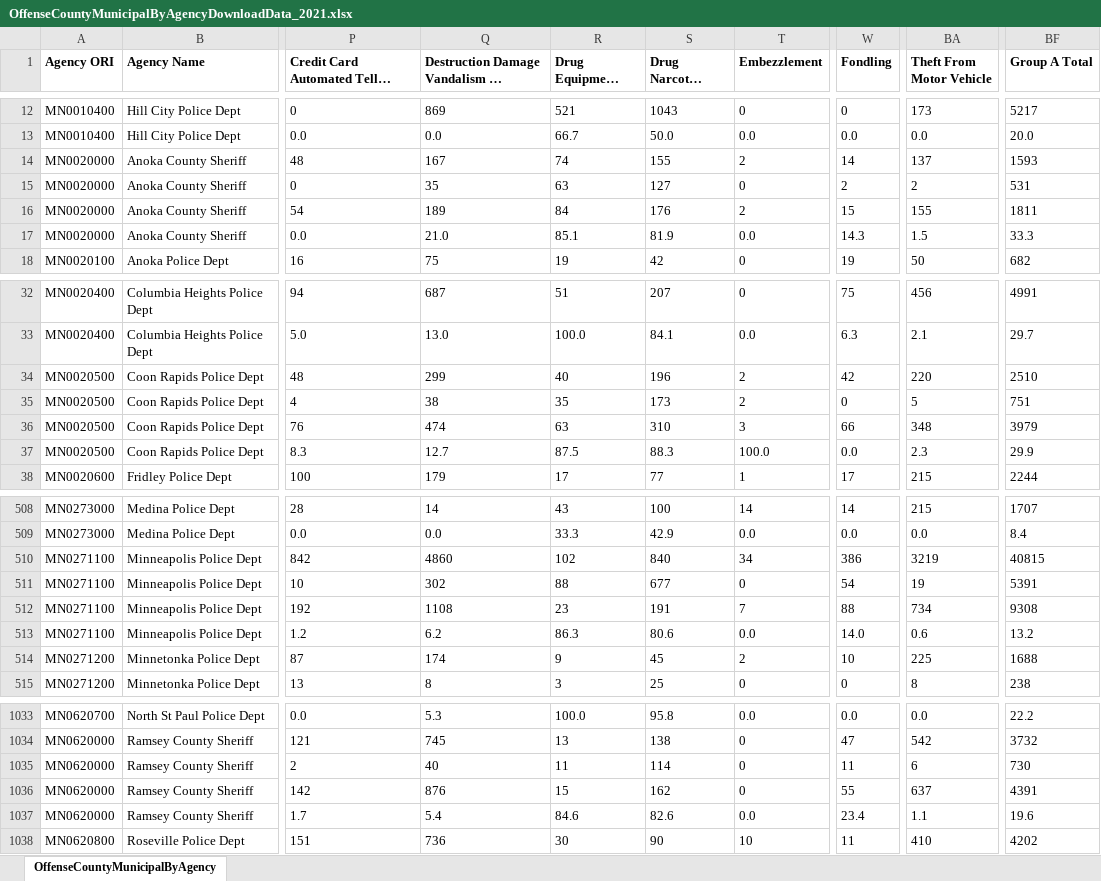
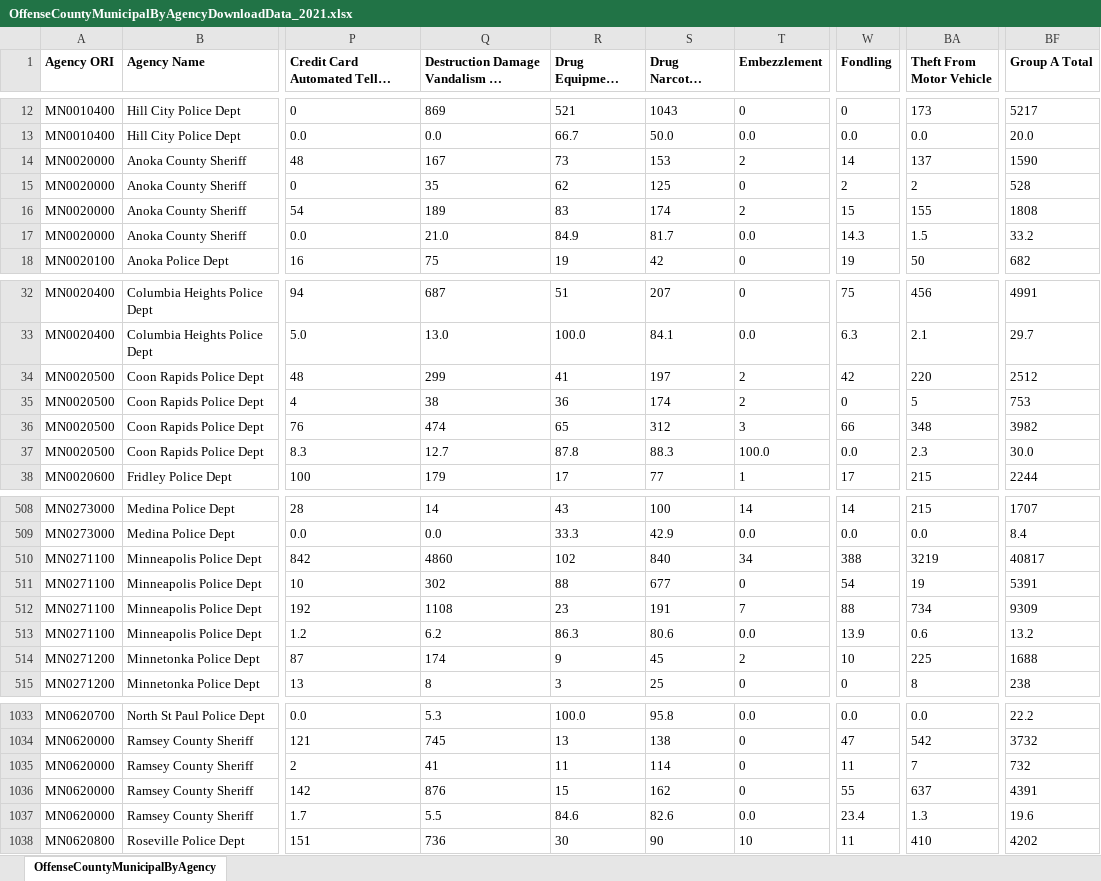
Before and after one commit to striblab/crimedash, an Excel workbook: store/nibrs/OffenseCountyMunicipalByAgencyDownloadData_2021.xlsx, sheet OffenseCountyMunicipalByAgency, drawn as a sheet; only a part is shown, gaps mark what is left out; long unchanged cells end in …; values as stored, in another font and other column widths than the file's, no borders; the diff covers the shown part only; the diff names each change by its address in the sheet, - before the commit and + after, or states it on an @@ line.

```diff
--- a/store/nibrs/OffenseCountyMunicipalByAgencyDownloadData_2021.xlsx (sheet OffenseCountyMunicipalByAgency)
+++ b/store/nibrs/OffenseCountyMunicipalByAgencyDownloadData_2021.xlsx (sheet OffenseCountyMunicipalByAgency)
-R14 (Drug Equipment Violations): 74
+R14 (Drug Equipment Violations): 73
-S14 (Drug Narcotic Violations): 155
+S14 (Drug Narcotic Violations): 153
-BF14 (Group A Total): 1593
+BF14 (Group A Total): 1590
-R15 (Drug Equipment Violations): 63
+R15 (Drug Equipment Violations): 62
-S15 (Drug Narcotic Violations): 127
+S15 (Drug Narcotic Violations): 125
-BF15 (Group A Total): 531
+BF15 (Group A Total): 528
-R16 (Drug Equipment Violations): 84
+R16 (Drug Equipment Violations): 83
-S16 (Drug Narcotic Violations): 176
+S16 (Drug Narcotic Violations): 174
-BF16 (Group A Total): 1811
+BF16 (Group A Total): 1808
-R17 (Drug Equipment Violations): 85.1
+R17 (Drug Equipment Violations): 84.9
-S17 (Drug Narcotic Violations): 81.9
+S17 (Drug Narcotic Violations): 81.7
-BF17 (Group A Total): 33.3
+BF17 (Group A Total): 33.2
-R34 (Drug Equipment Violations): 40
+R34 (Drug Equipment Violations): 41
-S34 (Drug Narcotic Violations): 196
+S34 (Drug Narcotic Violations): 197
-BF34 (Group A Total): 2510
+BF34 (Group A Total): 2512
-R35 (Drug Equipment Violations): 35
+R35 (Drug Equipment Violations): 36
-S35 (Drug Narcotic Violations): 173
+S35 (Drug Narcotic Violations): 174
-BF35 (Group A Total): 751
+BF35 (Group A Total): 753
-R36 (Drug Equipment Violations): 63
+R36 (Drug Equipment Violations): 65
-S36 (Drug Narcotic Violations): 310
+S36 (Drug Narcotic Violations): 312
-BF36 (Group A Total): 3979
+BF36 (Group A Total): 3982
-R37 (Drug Equipment Violations): 87.5
+R37 (Drug Equipment Violations): 87.8
-BF37 (Group A Total): 29.9
+BF37 (Group A Total): 30.0
-W510 (Fondling): 386
+W510 (Fondling): 388
-BF510 (Group A Total): 40815
+BF510 (Group A Total): 40817
-BF512 (Group A Total): 9308
+BF512 (Group A Total): 9309
-W513 (Fondling): 14.0
+W513 (Fondling): 13.9
-Q1035: 40
+Q1035: 41
-BA1035 (Theft From Motor Vehicle): 6
+BA1035 (Theft From Motor Vehicle): 7
-BF1035 (Group A Total): 730
+BF1035 (Group A Total): 732
-Q1037: 5.4
+Q1037: 5.5
-BA1037 (Theft From Motor Vehicle): 1.1
+BA1037 (Theft From Motor Vehicle): 1.3
```
Also changed, not shown: 9 edited cells elsewhere in this sheet, store/nibrs/OffenseCountyMunicipalByAgencyDownloadData_2022.xlsx, store/nibrs/OffenseCountyMunicipalByAgencyDownloadData_2023.xlsx, 20 other files.
